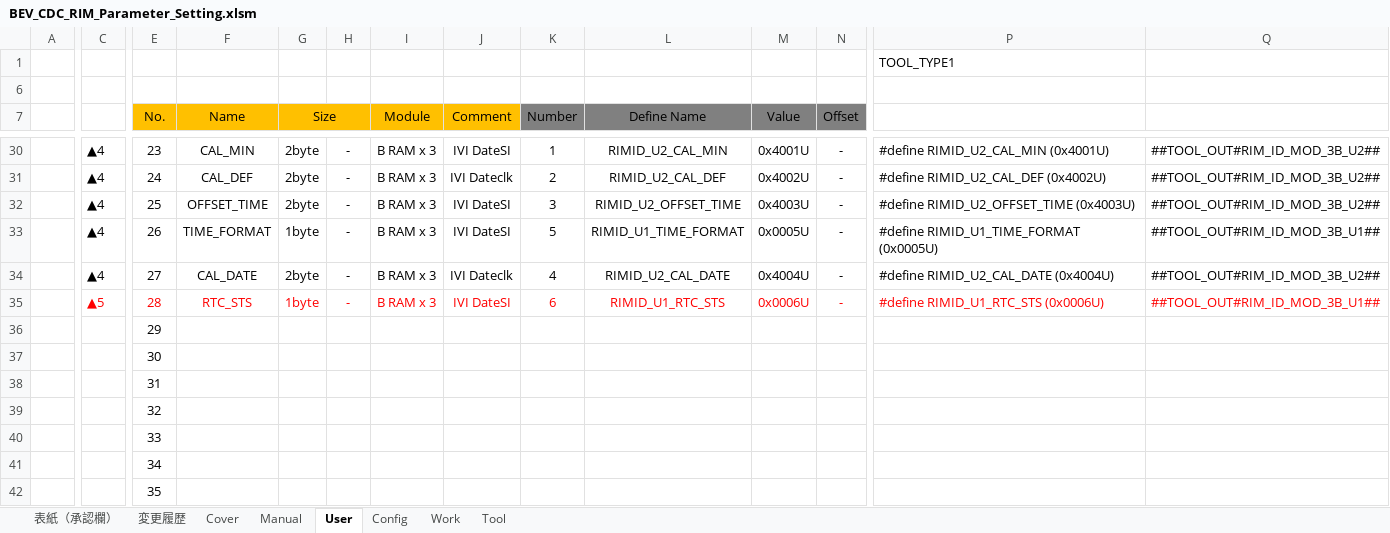
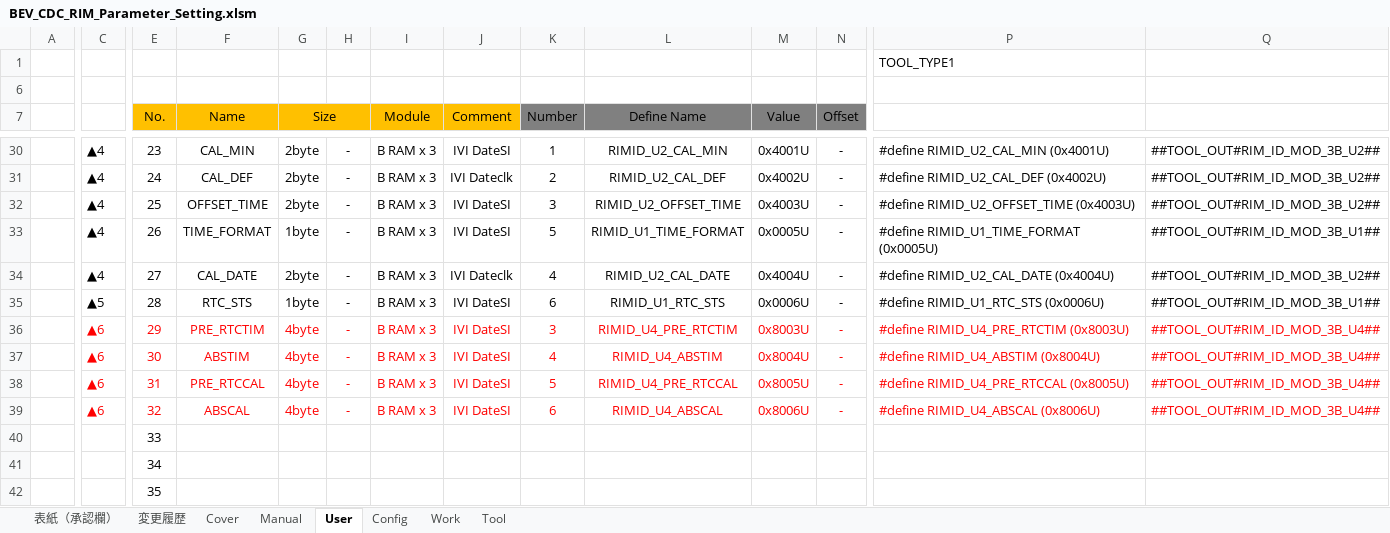
Before and after one commit to yuya-yamase/intro_git, an Excel workbook: src/PE2VM2/BSW/Memory/Rim/tool/BEV_CDC_RIM_Parameter_Setting.xlsm, sheet User, drawn as a sheet; only a part is shown, gaps mark what is left out; values as stored, in another font and other column widths than the file's, no borders; charts and pictures not drawn; removed rows and columns are numbered as before the commit, all else as after; rows hold the shown columns only; the diff names each change by its address in the sheet, - before the commit and + after, or states it on an @@ line.

```diff
--- a/src/PE2VM2/BSW/Memory/Rim/tool/BEV_CDC_RIM_Parameter_Setting.xlsm (sheet User)
+++ b/src/PE2VM2/BSW/Memory/Rim/tool/BEV_CDC_RIM_Parameter_Setting.xlsm (sheet User)
-C35 text colour: #FF0000
+C35 text colour: black
-E35:N35 text colour: #FF0000
+E35:N35 text colour: black
-P35:Q35 text colour: #FF0000
+P35:Q35 text colour: black
-row 36:  |  | 29
-row 37:  |  | 30
-row 38:  |  | 31
-row 39:  |  | 32
+row 36:  | ▲6 | 29 | PRE_RTCTIM | 4byte | - | B RAM x 3 | IVI DateSI | 3 | RIMID_U4_PRE_RTCTIM | 0x8003U | - | #define RIMID_U4_PRE_RTCTIM (0x8003U) | ##TOOL_OUT#RIM_ID_MOD_3B_U4##
+row 37:  | ▲6 | 30 | ABSTIM | 4byte | - | B RAM x 3 | IVI DateSI | 4 | RIMID_U4_ABSTIM | 0x8004U | - | #define RIMID_U4_ABSTIM (0x8004U) | ##TOOL_OUT#RIM_ID_MOD_3B_U4##
+row 38:  | ▲6 | 31 | PRE_RTCCAL | 4byte | - | B RAM x 3 | IVI DateSI | 5 | RIMID_U4_PRE_RTCCAL | 0x8005U | - | #define RIMID_U4_PRE_RTCCAL (0x8005U) | ##TOOL_OUT#RIM_ID_MOD_3B_U4##
+row 39:  | ▲6 | 32 | ABSCAL | 4byte | - | B RAM x 3 | IVI DateSI | 6 | RIMID_U4_ABSCAL | 0x8006U | - | #define RIMID_U4_ABSCAL (0x8006U) | ##TOOL_OUT#RIM_ID_MOD_3B_U4##
```
Also changed, not shown: sheet Tool, sheet 変更履歴, sheet Work, charts or pictures, 21 other files.
